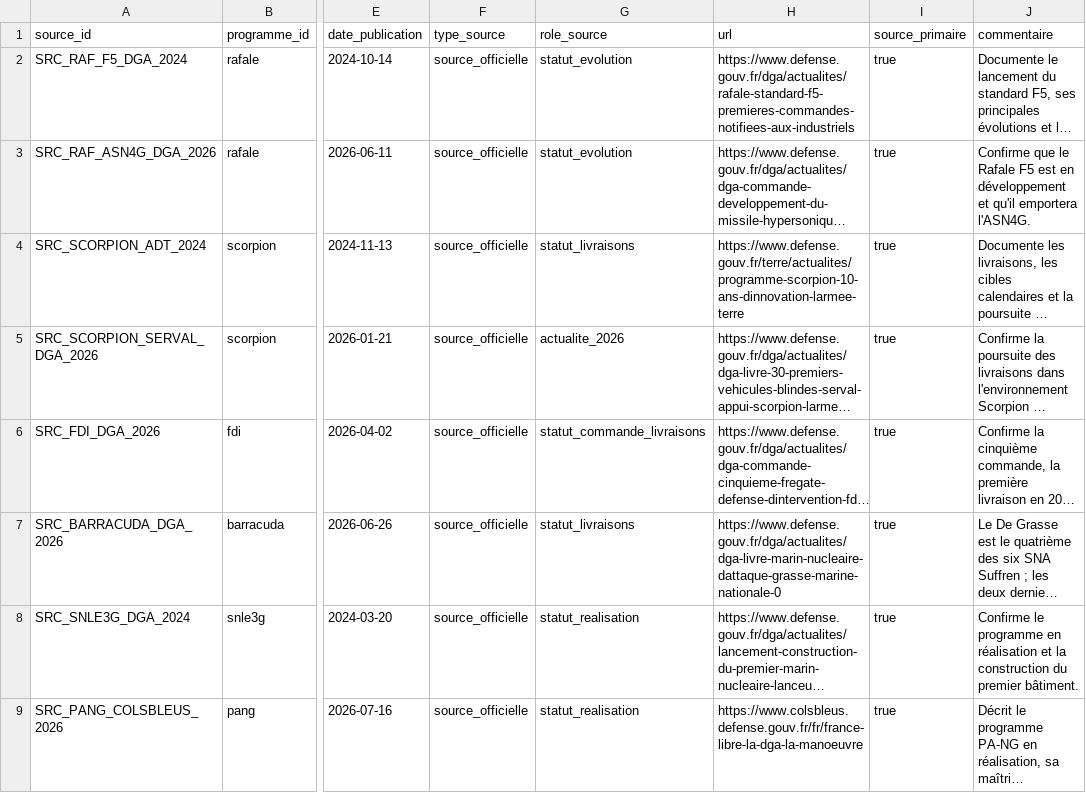
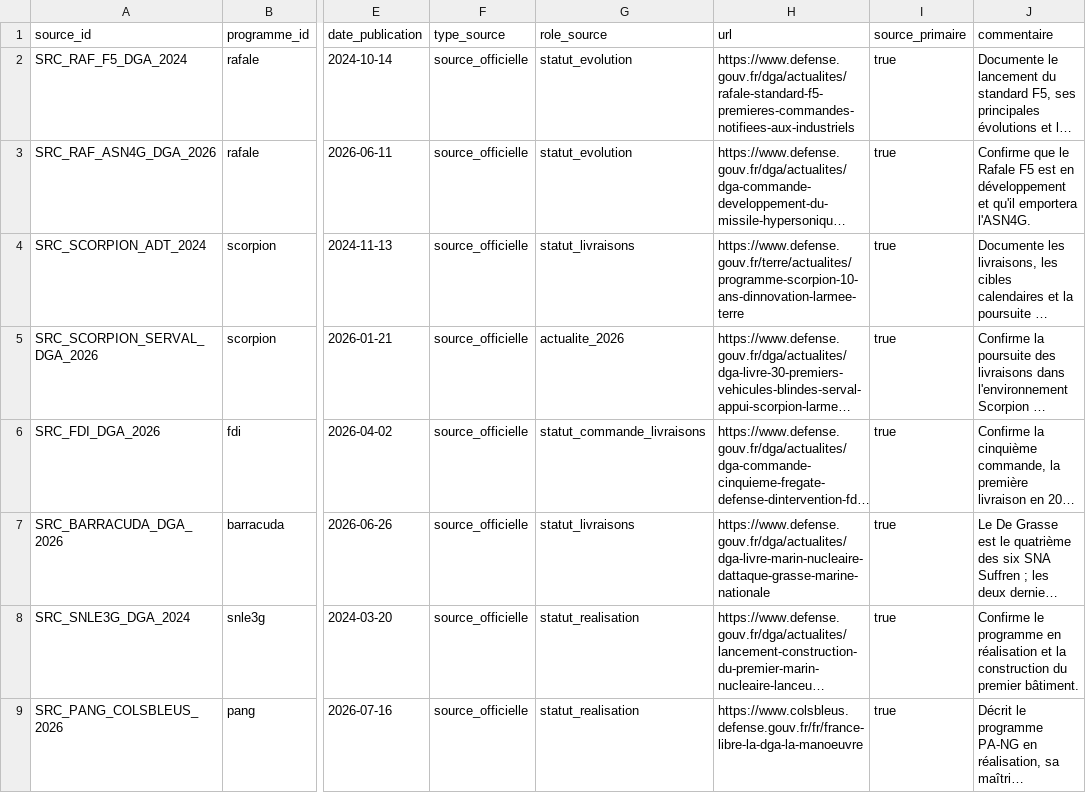
Before and after one commit to MaryleneH/Qqs_entreprises_BITD, a CSV file: data/programme_sources.csv, drawn as a sheet; only a part is shown, gaps mark what is left out; long unchanged cells end in …; the diff names each change by its address in the sheet, - before the commit and + after, or states it on an @@ line.

```diff
--- a/data/programme_sources.csv
+++ b/data/programme_sources.csv
-H7 (url): https://www.defense.gouv.fr/dga/actualites/dga-livre-marin-nucleaire-dattaque-grasse-marine-nationale-0
+H7 (url): https://www.defense.gouv.fr/dga/actualites/dga-livre-marin-nucleaire-dattaque-grasse-marine-nationale
```
Also changed, not shown: 2 other files.
